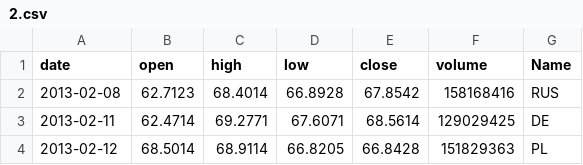
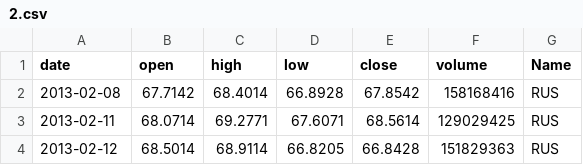
Before and after one commit to xenu-xore/test_jump, a CSV file: data/filedir2/2.csv, drawn as a sheet.

```diff
--- a/data/filedir2/2.csv
+++ b/data/filedir2/2.csv
@@ -1,4 +1,4 @@
 date,open,high,low,close,volume,Name
-2013-02-08,62.7123,68.4014,66.8928,67.8542,158168416,RUS
-2013-02-11,62.4714,69.2771,67.6071,68.5614,129029425,DE
-2013-02-12,68.5014,68.9114,66.8205,66.8428,151829363,PL
+2013-02-08,67.7142,68.4014,66.8928,67.8542,158168416,RUS
+2013-02-11,68.0714,69.2771,67.6071,68.5614,129029425,RUS
+2013-02-12,68.5014,68.9114,66.8205,66.8428,151829363,RUS
```
Also changed, not shown: data/0.csv, data/filedir1/1.csv, 5 other files.
